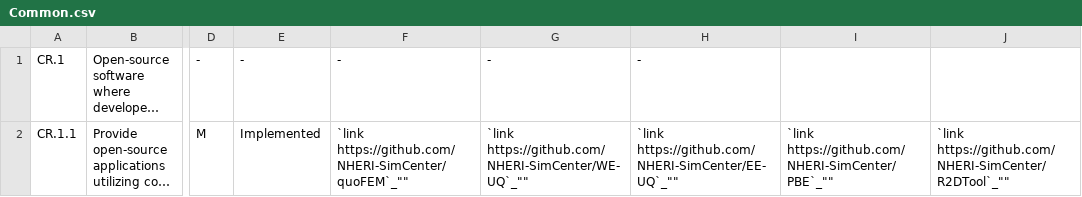
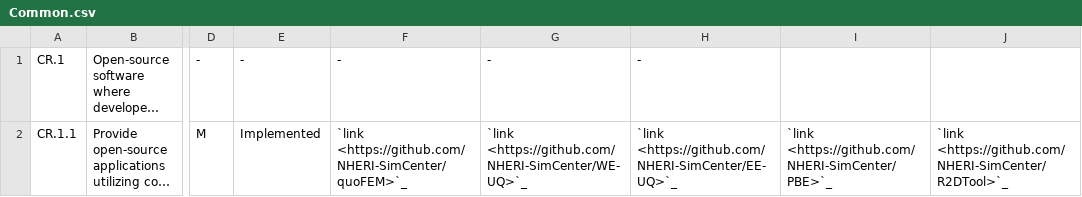
Before and after one commit to NHERI-SimCenter/SimCenterDocumentation, a CSV file: docs/common/reqments/_json/out/Common.csv, drawn as a sheet; only a part is shown, gaps mark what is left out; long unchanged cells end in …; the diff covers the shown part only; the diff names each change by its address in the sheet, - before the commit and + after, or states it on an @@ line.

Commit message:
update reqments

```diff
--- a/docs/common/reqments/_json/out/Common.csv
+++ b/docs/common/reqments/_json/out/Common.csv
-F2: `link https://github.com/NHERI-SimCenter/quoFEM`_""
+F2: `link <https://github.com/NHERI-SimCenter/quoFEM>`_
-G2: `link https://github.com/NHERI-SimCenter/WE-UQ`_""
+G2: `link <https://github.com/NHERI-SimCenter/WE-UQ>`_
-H2: `link https://github.com/NHERI-SimCenter/EE-UQ`_""
+H2: `link <https://github.com/NHERI-SimCenter/EE-UQ>`_
-I2: `link https://github.com/NHERI-SimCenter/PBE`_""
+I2: `link <https://github.com/NHERI-SimCenter/PBE>`_
-J2: `link https://github.com/NHERI-SimCenter/R2DTool`_""
+J2: `link <https://github.com/NHERI-SimCenter/R2DTool>`_
```
Also changed, not shown: 2 added rows and 10 edited cells elsewhere in this file, docs/common/reqments/_json/out/RandomVariables.csv, 1 other file.
